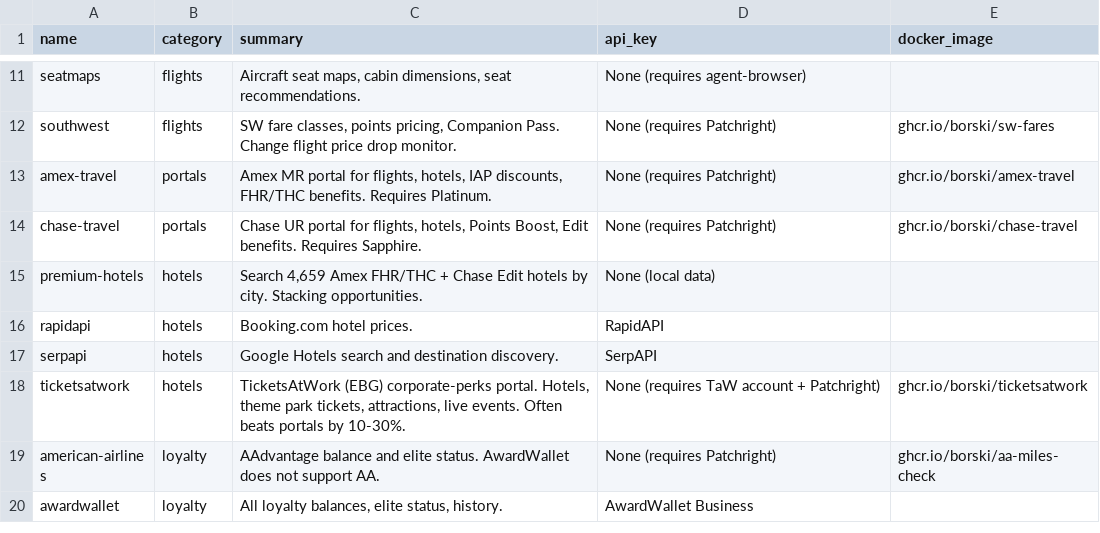
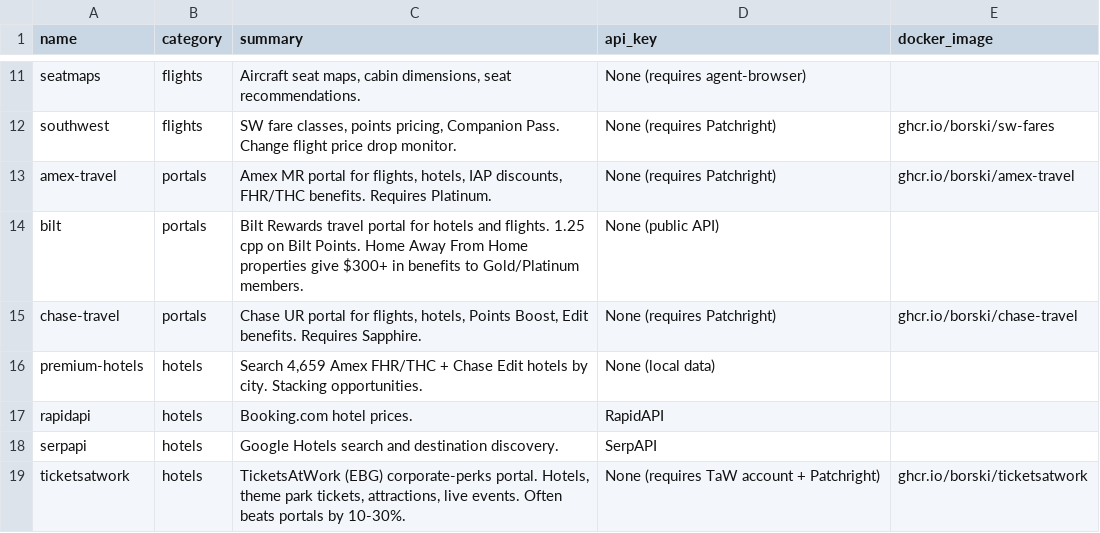
Before and after one commit to borski/travel-hacking-toolkit, a TSV file: scripts/skill-meta.tsv, drawn as a sheet; only a part is shown, gaps mark what is left out; the shorter side is filled out with more unchanged rows.

Commit message:
Add bilt skill for Bilt Rewards travel portal
Public REST API at api.biltrewards.com/public/travel - no authentication
required for search. Returns both cash USD prices and Bilt Points cost
(fixed 1.25 cpp portal rate) for hotels and flights.

Bilt is whitelabel-Duffel under the hood: identical offer/slice/segment
ID patterns, same field names, assets served from assets.duffel.com.
Hotels are Duffel Stays. The skill is honest about this and points to
the duffel skill for cash-only flight searches.

What Bilt adds on top of Duffel:
- totalPointsRequired (Bilt Points cost at portal rate)
- isHafh flag identifying Home Away From Home properties (~$300+ in
  benefits per stay for Gold/Platinum members)
- loyaltyProgram brand affiliation surfacing

When to use:
- Comparing Bilt portal pricing to seats.aero awards (CPP analysis)
- Computing Bilt Points value for a redemption
- Researching HaFH hotels for benefit stacking
- As a "redemption floor" reference

Plus: CONTRIBUTING.md path fix (scripts/skill-meta.tsv not
skills/skill-meta.tsv).

```diff
--- a/scripts/skill-meta.tsv
+++ b/scripts/skill-meta.tsv
@@ -13,2 +13,3 @@ southwest	flights	SW fare classes, points pricing, Companion Pass. Change flight
 amex-travel	portals	Amex MR portal for flights, hotels, IAP discounts, FHR/THC benefits. Requires Platinum.	None (requires Patchright)	ghcr.io/borski/amex-travel
+bilt	portals	Bilt Rewards travel portal for hotels and flights. 1.25 cpp on Bilt Points. Home Away From Home properties give $300+ in benefits to Gold/Platinum members.	None (public API)	
 chase-travel	portals	Chase UR portal for flights, hotels, Points Boost, Edit benefits. Requires Sapphire.	None (requires Patchright)	ghcr.io/borski/chase-travel
```
Also changed, not shown: 4 other files.
